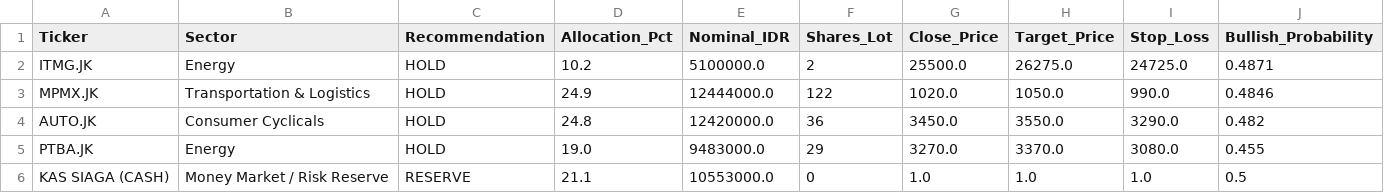
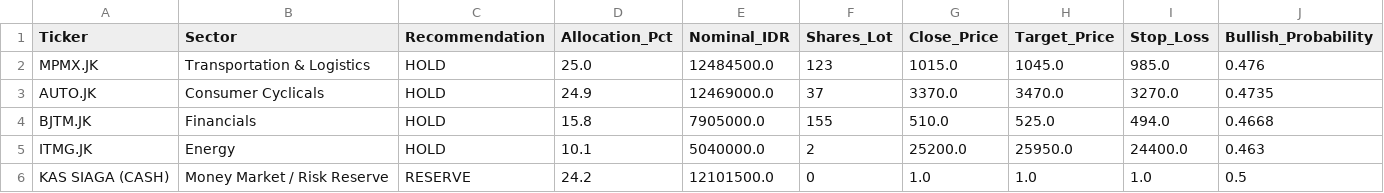
Before and after one commit to Ifan-Apres/stock-market-recommendation, a CSV file: data/processed/latest_portfolio_allocation.csv, drawn as a sheet.

```diff
--- a/data/processed/latest_portfolio_allocation.csv
+++ b/data/processed/latest_portfolio_allocation.csv
@@ -1,6 +1,6 @@
 Ticker,Sector,Recommendation,Allocation_Pct,Nominal_IDR,Shares_Lot,Close_Price,Target_Price,Stop_Loss,Bullish_Probability
-ITMG.JK,Energy,HOLD,10.2,5100000.0,2,25500.0,26275.0,24725.0,0.4871
-MPMX.JK,Transportation & Logistics,HOLD,24.9,12444000.0,122,1020.0,1050.0,990.0,0.4846
-AUTO.JK,Consumer Cyclicals,HOLD,24.8,12420000.0,36,3450.0,3550.0,3290.0,0.482
-PTBA.JK,Energy,HOLD,19.0,9483000.0,29,3270.0,3370.0,3080.0,0.455
-KAS SIAGA (CASH),Money Market / Risk Reserve,RESERVE,21.1,10553000.0,0,1.0,1.0,1.0,0.5
+MPMX.JK,Transportation & Logistics,HOLD,25.0,12484500.0,123,1015.0,1045.0,985.0,0.476
+AUTO.JK,Consumer Cyclicals,HOLD,24.9,12469000.0,37,3370.0,3470.0,3270.0,0.4735
+BJTM.JK,Financials,HOLD,15.8,7905000.0,155,510.0,525.0,494.0,0.4668
+ITMG.JK,Energy,HOLD,10.1,5040000.0,2,25200.0,25950.0,24400.0,0.463
+KAS SIAGA (CASH),Money Market / Risk Reserve,RESERVE,24.2,12101500.0,0,1.0,1.0,1.0,0.5
```
Also changed, not shown: data/processed/latest_alpha_recommendations_dividend.csv, data/processed/latest_alpha_recommendations_favorites.csv, 7 other files.
